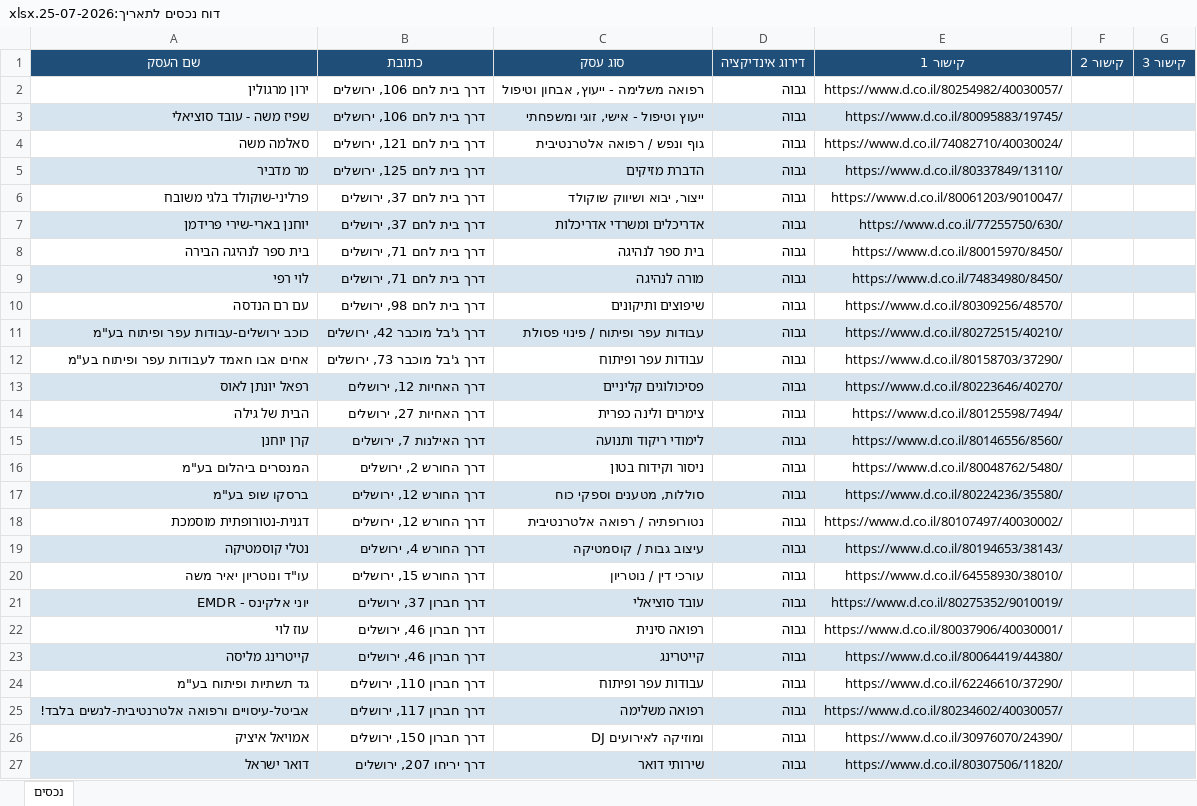
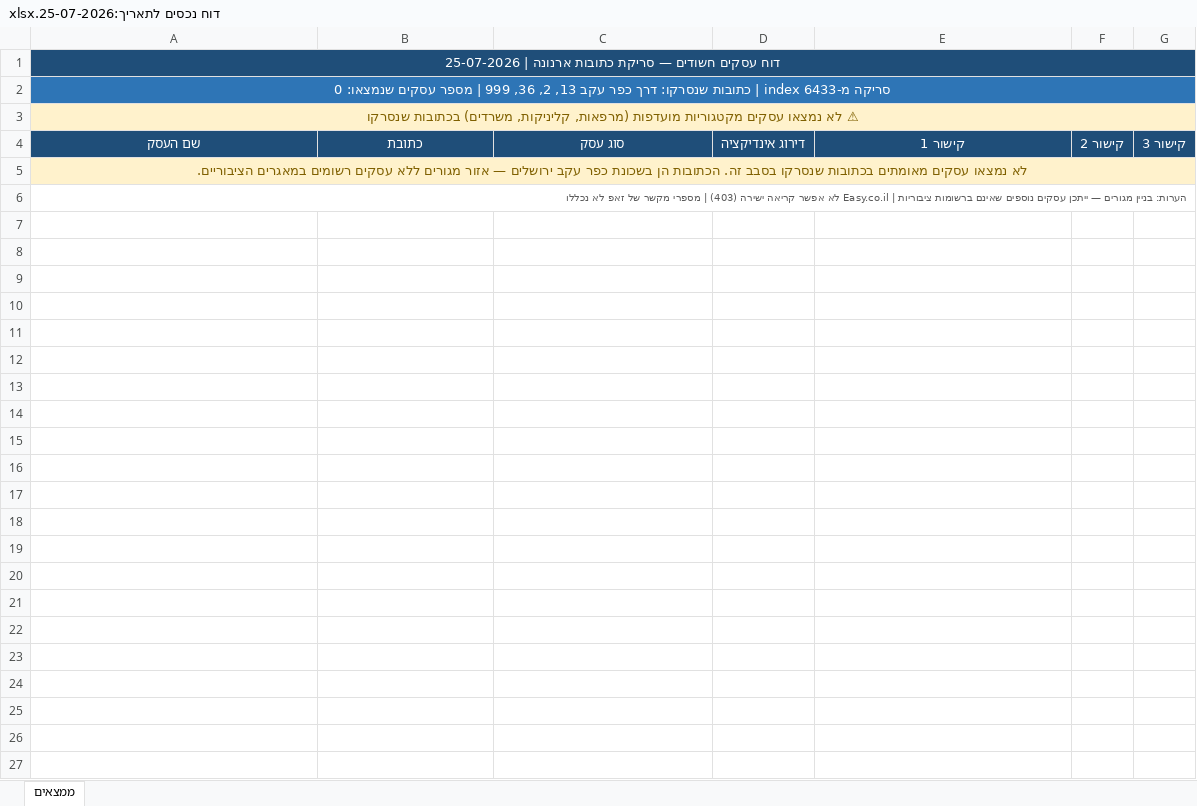
Before and after one commit to urbandetective007/Final_Project, an Excel workbook: excel outputs/דוח נכסים לתאריך:25-07-2026.xlsx, sheet ממצאים, drawn as a sheet; values as stored, in another font and other column widths than the file's, no borders; removed rows and columns are numbered as before the commit, all else as after; the diff names each change by its address in the sheet, - before the commit and + after, or states it on an @@ line.

```diff
--- a/excel outputs/דוח נכסים לתאריך:25-07-2026.xlsx (sheet ממצאים)
+++ b/excel outputs/דוח נכסים לתאריך:25-07-2026.xlsx (sheet ממצאים)
-sheet tab: נכסים
+sheet tab: ממצאים
+row 1: דוח עסקים חשודים — סריקת כתובות ארנונה | 25-07-2026
+row 2: סריקה מ-index 6433 | כתובות שנסרקו: דרך כפר עקב 13, 2, 36, 999 | מספר עסקים שנמצאו: 0
+row 3: ⚠ לא נמצאו עסקים מקטגוריות מועדפות (מרפאות, קליניקות, משרדים) בכתובות שנסרקו
-row 2: ירון מרגולין | דרך בית לחם 106, ירושלים | רפואה משלימה - ייעוץ, אבחון וטיפול | גבוה | https://www.d.co.il/80254982/40030057/
-row 3: שפיז משה - עובד סוציאלי | דרך בית לחם 106, ירושלים | ייעוץ וטיפול - אישי, זוגי ומשפחתי | גבוה | https://www.d.co.il/80095883/19745/
-row 4: סאלמה משה | דרך בית לחם 121, ירושלים | גוף ונפש / רפואה אלטרנטיבית | גבוה | https://www.d.co.il/74082710/40030024/
-row 5: מר מדביר | דרך בית לחם 125, ירושלים | הדברת מזיקים | גבוה | https://www.d.co.il/80337849/13110/
-row 6: פרליני-שוקולד בלגי משובח | דרך בית לחם 37, ירושלים | ייצור, יבוא ושיווק שוקולד | גבוה | https://www.d.co.il/80061203/9010047/
-row 7: יוחנן בארי-שירי פרידמן | דרך בית לחם 37, ירושלים | אדריכלים ומשרדי אדריכלות | גבוה | https://www.d.co.il/77255750/630/
-row 8: בית ספר לנהיגה הבירה | דרך בית לחם 71, ירושלים | בית ספר לנהיגה | גבוה | https://www.d.co.il/80015970/8450/
-row 9: לוי רפי | דרך בית לחם 71, ירושלים | מורה לנהיגה | גבוה | https://www.d.co.il/74834980/8450/
-row 10: עם רם הנדסה | דרך בית לחם 98, ירושלים | שיפוצים ותיקונים | גבוה | https://www.d.co.il/80309256/48570/
-row 11: כוכב ירושלים-עבודות עפר ופיתוח בע"מ | דרך ג'בל מוכבר 42, ירושלים | עבודות עפר ופיתוח / פינוי פסולת | גבוה | https://www.d.co.il/80272515/40210/
-row 12: אחים אבו חאמד לעבודות עפר ופיתוח בע"מ | דרך ג'בל מוכבר 73, ירושלים | עבודות עפר ופיתוח | גבוה | https://www.d.co.il/80158703/37290/
-row 13: רפאל יונתן לאוס | דרך האחיות 12, ירושלים | פסיכולוגים קליניים | גבוה | https://www.d.co.il/80223646/40270/
-row 14: הבית של גילה | דרך האחיות 27, ירושלים | צימרים ולינה כפרית | גבוה | https://www.d.co.il/80125598/7494/
-row 15: קרן יוחנן | דרך האילנות 7, ירושלים | לימודי ריקוד ותנועה | גבוה | https://www.d.co.il/80146556/8560/
-row 16: המנסרים ביהלום בע"מ | דרך החורש 2, ירושלים | ניסור וקידוח בטון | גבוה | https://www.d.co.il/80048762/5480/
-row 17: ברסקו שופ בע"מ | דרך החורש 12, ירושלים | סוללות, מטענים וספקי כוח | גבוה | https://www.d.co.il/80224236/35580/
-row 18: דגנית-נטורופתית מוסמכת | דרך החורש 12, ירושלים | נטורופתיה / רפואה אלטרנטיבית | גבוה | https://www.d.co.il/80107497/40030002/
-row 19: נטלי קוסמטיקה | דרך החורש 4, ירושלים | עיצוב גבות / קוסמטיקה | גבוה | https://www.d.co.il/80194653/38143/
-row 20: עו"ד ונוטריון יאיר משה | דרך החורש 15, ירושלים | עורכי דין / נוטריון | גבוה | https://www.d.co.il/64558930/38010/
-row 21: יוני אלקינס - EMDR | דרך חברון 37, ירושלים | עובד סוציאלי | גבוה | https://www.d.co.il/80275352/9010019/
-row 22: עוז לוי | דרך חברון 46, ירושלים | רפואה סינית | גבוה | https://www.d.co.il/80037906/40030001/
-row 23: קייטרינג מליסה | דרך חברון 46, ירושלים | קייטרינג | גבוה | https://www.d.co.il/80064419/44380/
-row 24: גד תשתיות ופיתוח בע"מ | דרך חברון 110, ירושלים | עבודות עפר ופיתוח | גבוה | https://www.d.co.il/62246610/37290/
-row 25: אביטל-עיסויים ורפואה אלטרנטיבית-לנשים בלבד! | דרך חברון 117, ירושלים | רפואה משלימה | גבוה | https://www.d.co.il/80234602/40030057/
-row 26: אמויאל איציק | דרך חברון 150, ירושלים | DJ ומוזיקה לאירועים | גבוה | https://www.d.co.il/30976070/24390/
-row 27: דואר ישראל | דרך יריחו 207, ירושלים | שירותי דואר | גבוה | https://www.d.co.il/80307506/11820/
+row 5: לא נמצאו עסקים מאומתים בכתובות שנסרקו בסבב זה. הכתובות הן בשכונת כפר עקב ירושלים — אזור מגורים ללא עסקים רשומים במאגרים הציבוריים.
+row 6: הערות: בניין מגורים — ייתכן עסקים נוספים שאינם ברשומות ציבוריות | Easy.co.il לא אפשר קריאה ישירה (403) | מספרי מקשר של זאפ לא נכללו
```
Also changed, not shown: 1 other file.
